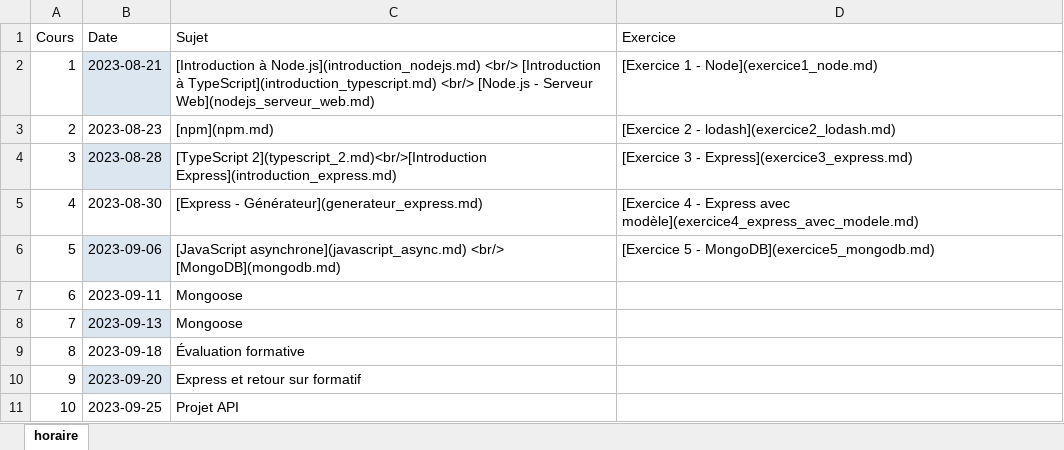
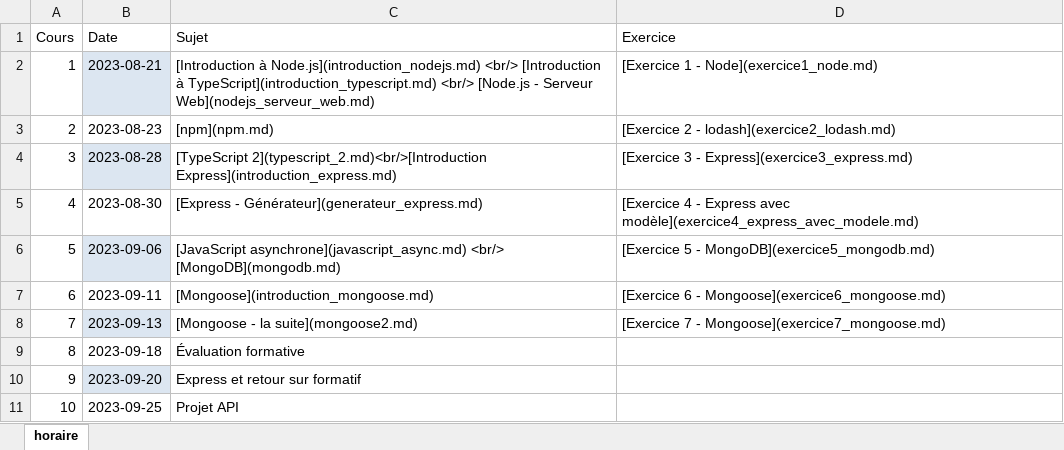
Before and after one commit to cegepvictoetienne/developpementweb3, an Excel workbook: horaire.xlsx, sheet horaire, drawn as a sheet; only a part is shown; values as stored, in another font and other column widths than the file's, no borders; the diff names each change by its address in the sheet, - before the commit and + after, or states it on an @@ line.

```diff
--- a/horaire.xlsx (sheet horaire)
+++ b/horaire.xlsx (sheet horaire)
-C7 (Sujet): Mongoose
+C7 (Sujet): [Mongoose](introduction_mongoose.md)
-D7 (Exercice): (empty)
+D7 (Exercice): [Exercice 6 - Mongoose](exercice6_mongoose.md)
-C8 (Sujet): Mongoose
+C8 (Sujet): [Mongoose - la suite](mongoose2.md)
-D8 (Exercice): (empty)
+D8 (Exercice): [Exercice 7 - Mongoose](exercice7_mongoose.md)
```
Also changed, not shown: 6 other files.
